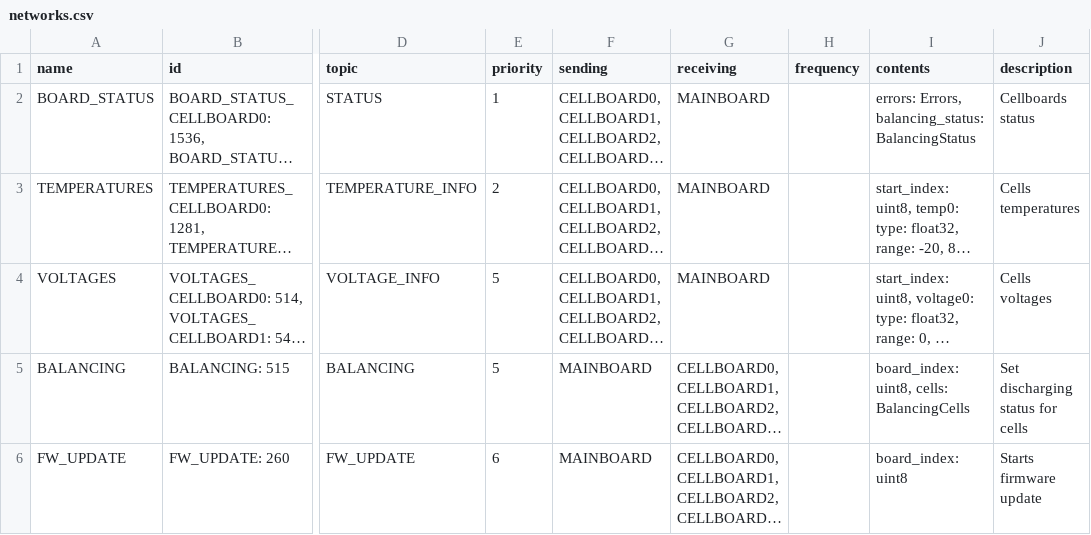
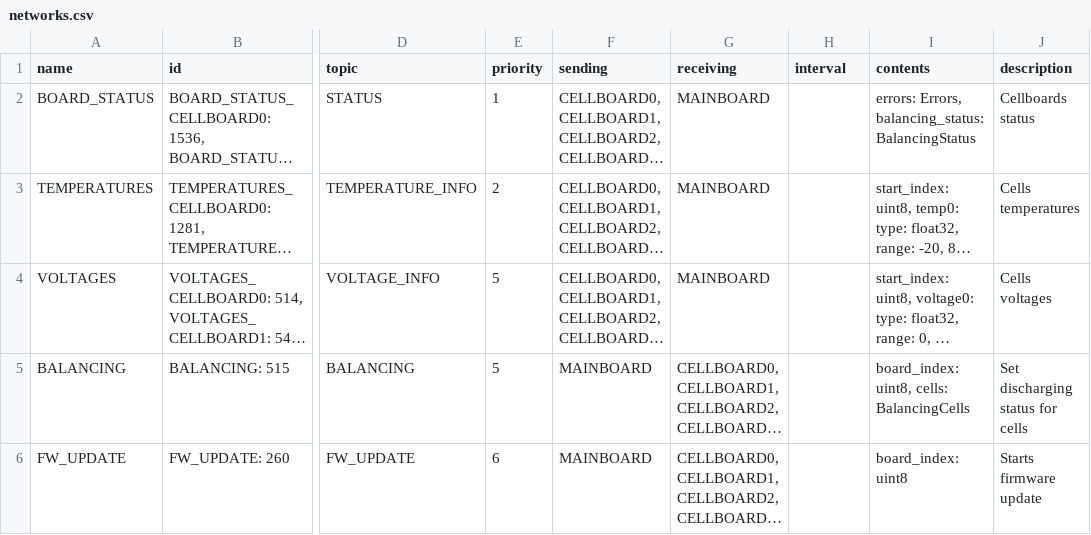
Before and after one commit to eagletrt/can, a CSV file: csv/networks.csv, drawn as a sheet; only a part is shown, gaps mark what is left out; long unchanged cells end in …; the diff names each change by its address in the sheet, - before the commit and + after, or states it on an @@ line.

```diff
--- a/csv/networks.csv
+++ b/csv/networks.csv
-H1: frequency
+H1: interval
```
Also changed, not shown: 5 other files.
